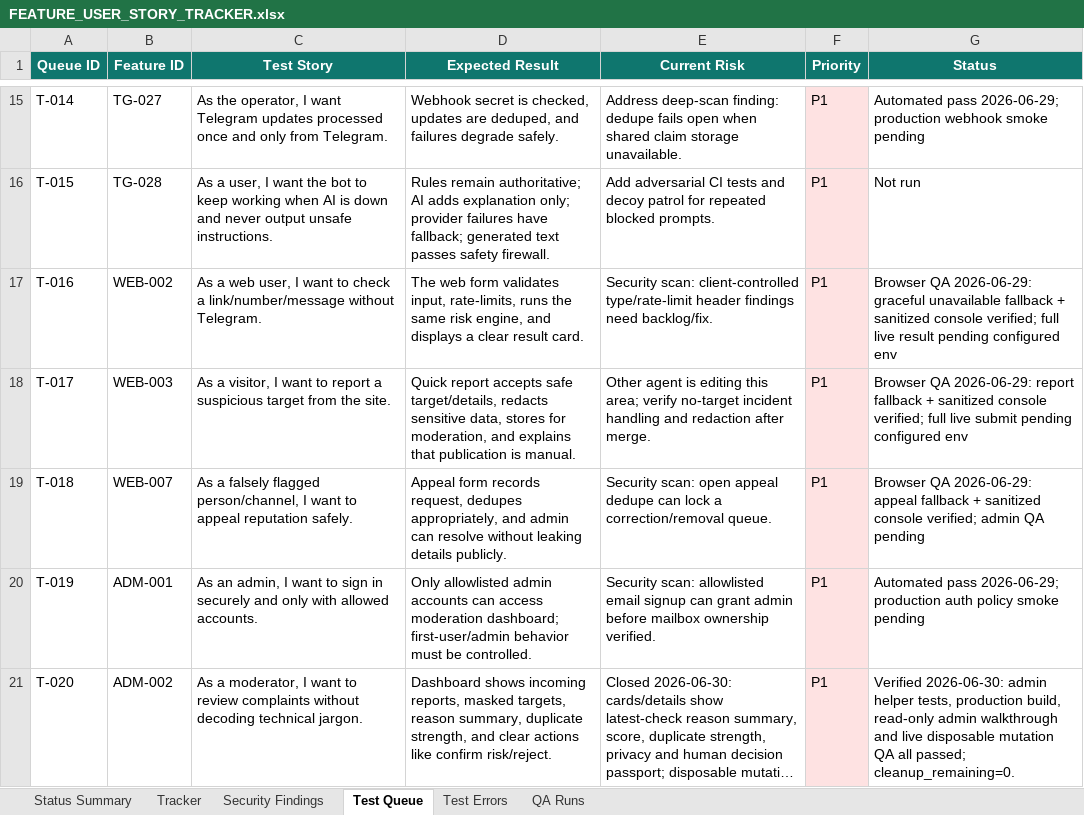
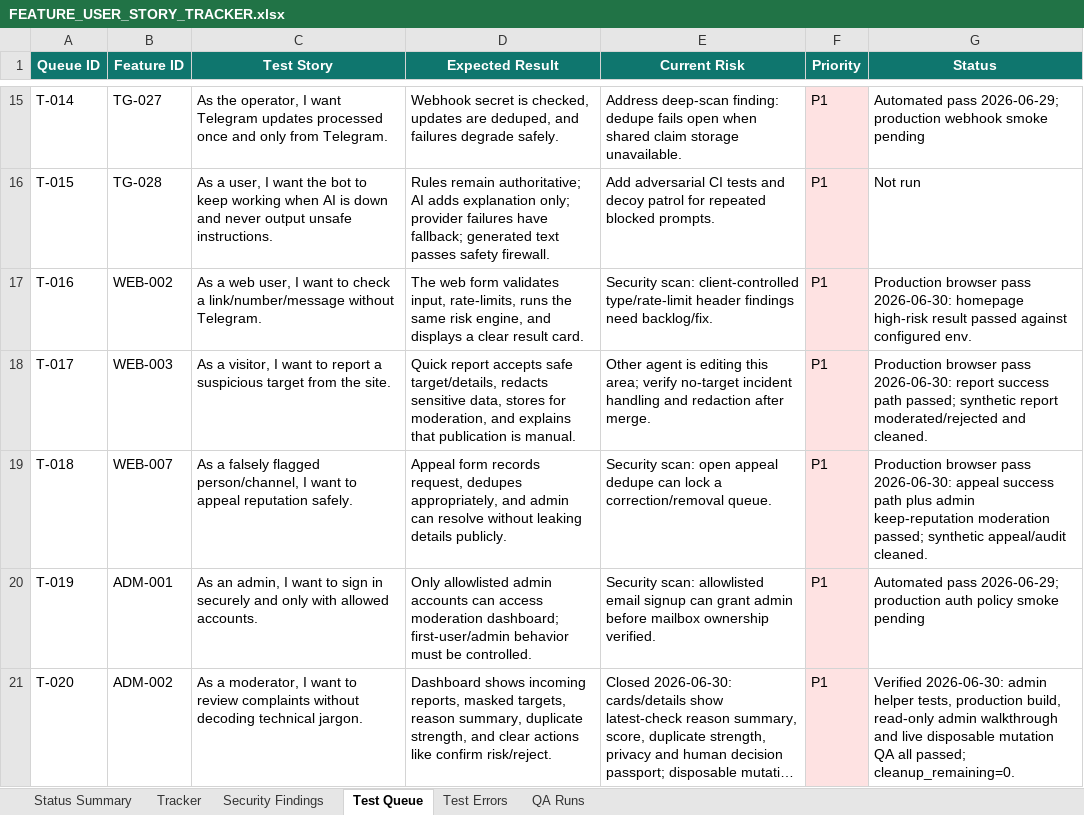
Before and after one commit to Web-pixel-creator/Scam-guard-Main, an Excel workbook: ai_docs/FEATURE_USER_STORY_TRACKER.xlsx, sheet Test Queue, drawn as a sheet; only a part is shown, gaps mark what is left out; long unchanged cells end in …; values as stored, in another font and other column widths than the file's, no borders; the diff names each change by its address in the sheet, - before the commit and + after, or states it on an @@ line.

Commit message:
test(web): record production user-story qa

```diff
--- a/ai_docs/FEATURE_USER_STORY_TRACKER.xlsx (sheet Test Queue)
+++ b/ai_docs/FEATURE_USER_STORY_TRACKER.xlsx (sheet Test Queue)
-G17 (Status): Browser QA 2026-06-29: graceful unavailable fallback + sanitized console verified; full live result pending configured env
+G17 (Status): Production browser pass 2026-06-30: homepage high-risk result passed against configured env.
-G18 (Status): Browser QA 2026-06-29: report fallback + sanitized console verified; full live submit pending configured env
+G18 (Status): Production browser pass 2026-06-30: report success path passed; synthetic report moderated/rejected and cleaned.
-G19 (Status): Browser QA 2026-06-29: appeal fallback + sanitized console verified; admin QA pending
+G19 (Status): Production browser pass 2026-06-30: appeal success path plus admin keep-reputation moderation passed; synthetic appeal/audit cleaned.
```
Also changed, not shown: sheet QA Runs, sheet Status Summary, 3 other files.
